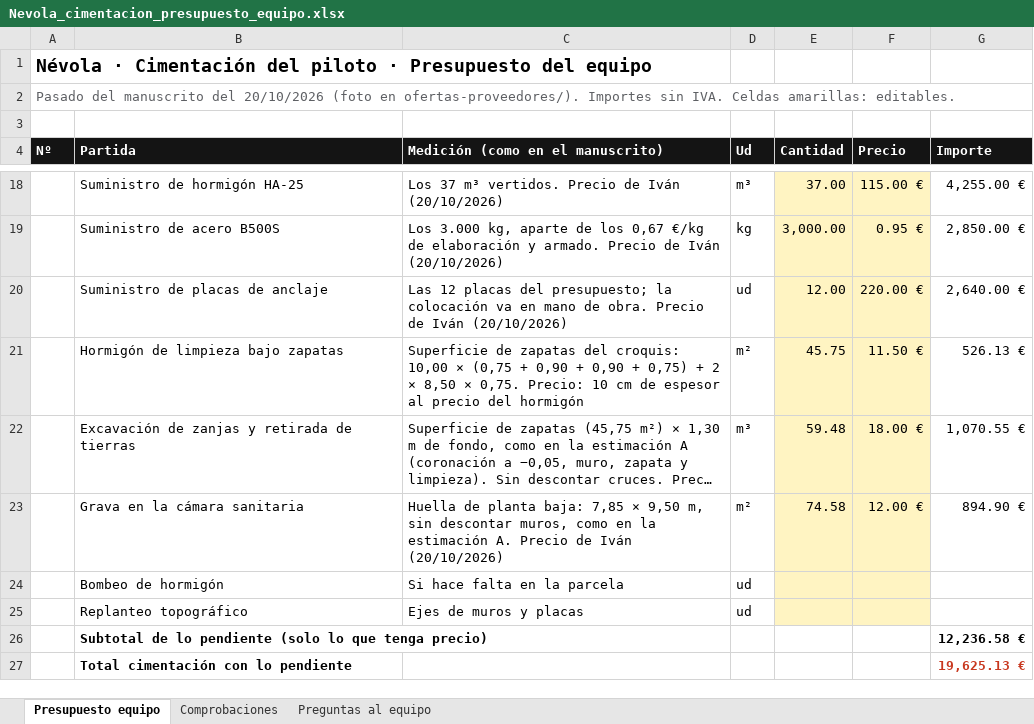
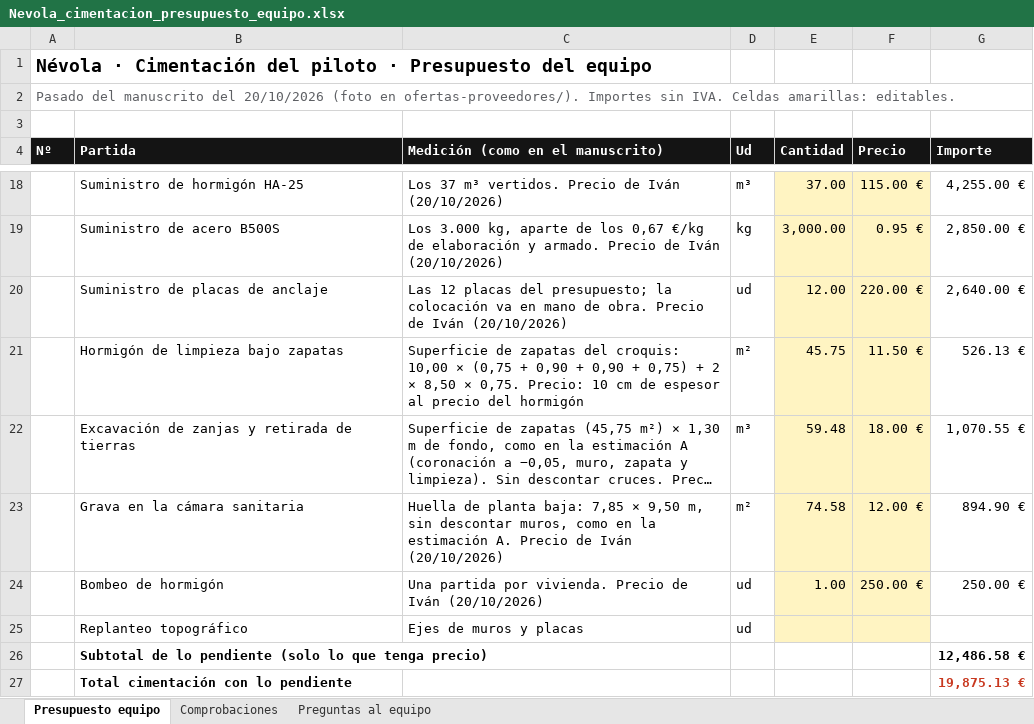
Before and after one commit to teyame109-dev/Modular-Home, an Excel workbook: costes/Nevola_cimentacion_presupuesto_equipo.xlsx, sheet Presupuesto equipo, drawn as a sheet; only a part is shown, gaps mark what is left out; long unchanged cells end in …; values as stored, in another font and other column widths than the file's, no borders; the diff names each change by its address in the sheet, - before the commit and + after, or states it on an @@ line.

```diff
--- a/costes/Nevola_cimentacion_presupuesto_equipo.xlsx (sheet Presupuesto equipo)
+++ b/costes/Nevola_cimentacion_presupuesto_equipo.xlsx (sheet Presupuesto equipo)
-C24 (Medición (como en el manuscrito)): Si hace falta en la parcela
+C24 (Medición (como en el manuscrito)): Una partida por vivienda. Precio de Iván (20/10/2026)
-E24 (Cantidad): (empty)
+E24 (Cantidad): 1.00
-F24 (Precio): (empty)
+F24 (Precio): 250.00 €
-G24 (Importe): (empty)
+G24 (Importe): 250.00 €
-G26 (Importe): 12,236.58 €
+G26 (Importe): 12,486.58 €
-G27 (Importe): 19,625.13 €
+G27 (Importe): 19,875.13 €
```
Also changed, not shown: 4 other files.
